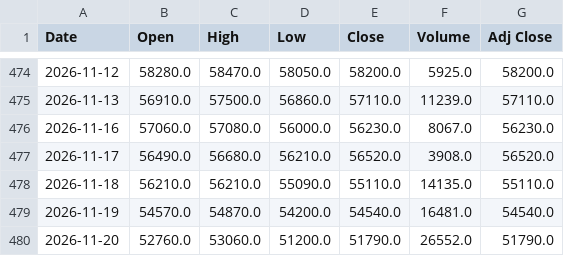
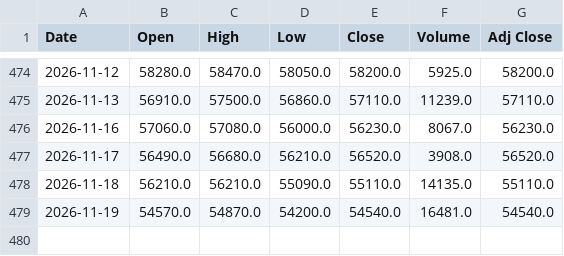
Before and after one commit to 26yamer/jp-swing-data, a CSV file: data/strategy_px/1326.T.csv, drawn as a sheet; only a part is shown, gaps mark what is left out.

Commit message:
strategy: 2026-11-21 06:45 JST

```diff
--- a/data/strategy_px/1326.T.csv
+++ b/data/strategy_px/1326.T.csv
@@ -479,2 +479 @@ Date,Open,High,Low,Close,Volume,Adj Close
 2026-11-19,54570.0,54870.0,54200.0,54540.0,16481.0,54540.0
-2026-11-20,52760.0,53060.0,51200.0,51790.0,26552.0,51790.0
```
Also changed, not shown: data/strategy_px/1655.T.csv, data/strategy_px/2558.T.csv, 38 other files.
